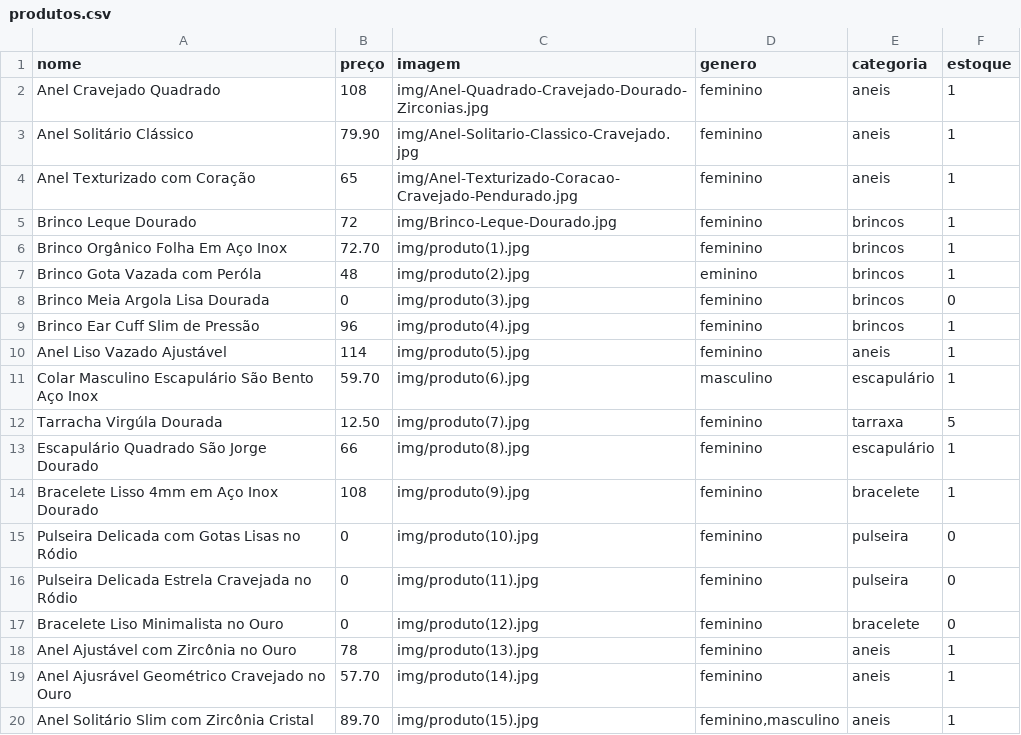
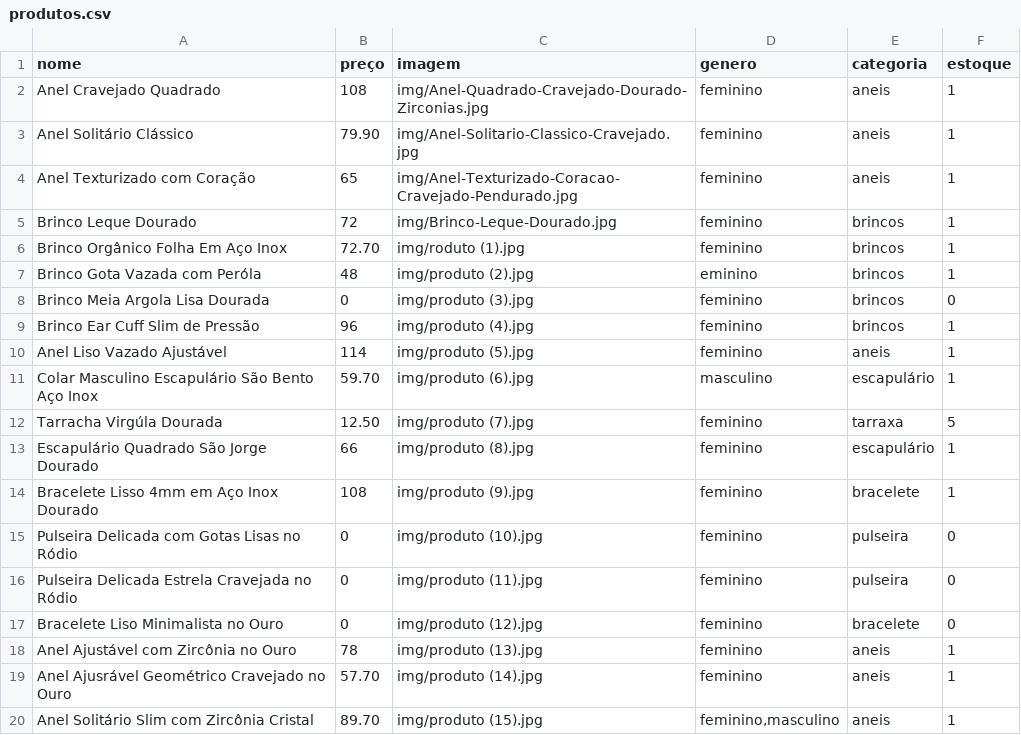
Before and after one commit to LunnaStore/LunnaStore, a CSV file: produtos.csv, drawn as a sheet.

Commit message:
Add files via upload

```diff
--- a/produtos.csv
+++ b/produtos.csv
@@ -5,16 +5,16 @@ Anel Texturizado com Coração;65;img/Anel-Texturizado-Coracao-Cravejado-Pendura
 Brinco Leque Dourado;72;img/Brinco-Leque-Dourado.jpg;feminino;brincos;1
-Brinco Orgânico Folha Em Aço Inox;72.70;img/produto(1).jpg;feminino;brincos;1
-Brinco Gota Vazada com Peróla;48;img/produto(2).jpg;eminino;brincos;1
-Brinco Meia Argola Lisa Dourada;0;img/produto(3).jpg;feminino;brincos;0
-Brinco Ear Cuff Slim de Pressão;96;img/produto(4).jpg;feminino;brincos;1
-Anel Liso Vazado Ajustável;114;img/produto(5).jpg;feminino;aneis;1
-Colar Masculino Escapulário São Bento Aço Inox;59.70;img/produto(6).jpg;masculino;escapulário;1
-Tarracha Virgúla Dourada;12.50;img/produto(7).jpg;feminino;tarraxa;5
-Escapulário Quadrado São Jorge Dourado;66;img/produto(8).jpg;feminino;escapulário;1
-Bracelete Lisso 4mm em Aço Inox Dourado;108;img/produto(9).jpg;feminino;bracelete;1
-Pulseira Delicada com Gotas Lisas no Ródio;0;img/produto(10).jpg;feminino;pulseira;0
-Pulseira Delicada Estrela Cravejada no Ródio;0;img/produto(11).jpg;feminino;pulseira;0
-Bracelete Liso Minimalista no Ouro;0;img/produto(12).jpg;feminino;bracelete;0
-Anel Ajustável com Zircônia no Ouro;78;img/produto(13).jpg;feminino;aneis;1
-Anel Ajusrável Geométrico Cravejado no Ouro;57.70;img/produto(14).jpg;feminino;aneis;1
-Anel Solitário Slim com Zircônia Cristal;89.70;img/produto(15).jpg;feminino,masculino;aneis;1
+Brinco Orgânico Folha Em Aço Inox;72.70;img/roduto (1).jpg;feminino;brincos;1
+Brinco Gota Vazada com Peróla;48;img/produto (2).jpg;eminino;brincos;1
+Brinco Meia Argola Lisa Dourada;0;img/produto (3).jpg;feminino;brincos;0
+Brinco Ear Cuff Slim de Pressão;96;img/produto (4).jpg;feminino;brincos;1
+Anel Liso Vazado Ajustável;114;img/produto (5).jpg;feminino;aneis;1
+Colar Masculino Escapulário São Bento Aço Inox;59.70;img/produto (6).jpg;masculino;escapulário;1
+Tarracha Virgúla Dourada;12.50;img/produto (7).jpg;feminino;tarraxa;5
+Escapulário Quadrado São Jorge Dourado;66;img/produto (8).jpg;feminino;escapulário;1
+Bracelete Lisso 4mm em Aço Inox Dourado;108;img/produto (9).jpg;feminino;bracelete;1
+Pulseira Delicada com Gotas Lisas no Ródio;0;img/produto (10).jpg;feminino;pulseira;0
+Pulseira Delicada Estrela Cravejada no Ródio;0;img/produto (11).jpg;feminino;pulseira;0
+Bracelete Liso Minimalista no Ouro;0;img/produto (12).jpg;feminino;bracelete;0
+Anel Ajustável com Zircônia no Ouro;78;img/produto (13).jpg;feminino;aneis;1
+Anel Ajusrável Geométrico Cravejado no Ouro;57.70;img/produto (14).jpg;feminino;aneis;1
+Anel Solitário Slim com Zircônia Cristal;89.70;img/produto (15).jpg;feminino,masculino;aneis;1
```
